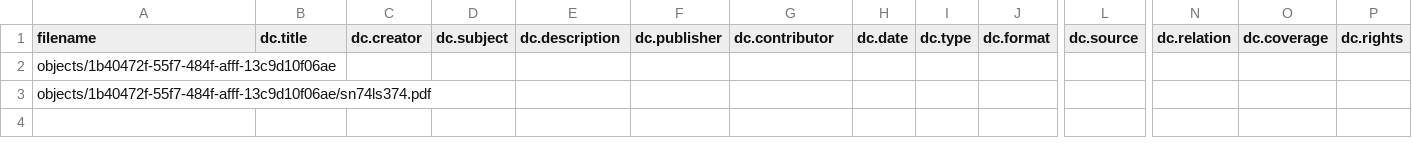
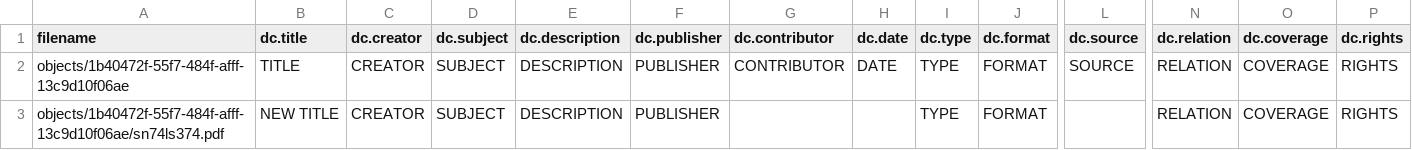
Before and after one commit to camlyall/piql_flask_metsgen, a CSV file: sample_input/01538a96-c96e-4334-ad72-7934a7a22553/data/objects/metadata/metadata.csv, drawn as a sheet; only a part is shown, gaps mark what is left out; the diff covers the shown part only; the diff names each change by its address in the sheet, - before the commit and + after, or states it on an @@ line.

```diff
--- a/sample_input/01538a96-c96e-4334-ad72-7934a7a22553/data/objects/metadata/metadata.csv
+++ b/sample_input/01538a96-c96e-4334-ad72-7934a7a22553/data/objects/metadata/metadata.csv
-B2 (dc.title): (empty)
+B2 (dc.title): TITLE
-C2:C3 (dc.creator): (empty)
+C2:C3 (dc.creator): CREATOR
-D2:D3 (dc.subject): (empty)
+D2:D3 (dc.subject): SUBJECT
-E2:E3 (dc.description): (empty)
+E2:E3 (dc.description): DESCRIPTION
-F2:F3 (dc.publisher): (empty)
+F2:F3 (dc.publisher): PUBLISHER
-G2 (dc.contributor): (empty)
+G2 (dc.contributor): CONTRIBUTOR
-H2 (dc.date): (empty)
+H2 (dc.date): DATE
-I2:I3 (dc.type): (empty)
+I2:I3 (dc.type): TYPE
-J2:J3 (dc.format): (empty)
+J2:J3 (dc.format): FORMAT
-L2 (dc.source): (empty)
+L2 (dc.source): SOURCE
-N2:N3 (dc.relation): (empty)
+N2:N3 (dc.relation): RELATION
-O2:O3 (dc.coverage): (empty)
+O2:O3 (dc.coverage): COVERAGE
-P2:P3 (dc.rights): (empty)
+P2:P3 (dc.rights): RIGHTS
-B3 (dc.title): (empty)
+B3 (dc.title): NEW TITLE
```
Also changed, not shown: 2 edited cells elsewhere in this file, 6 other files.
